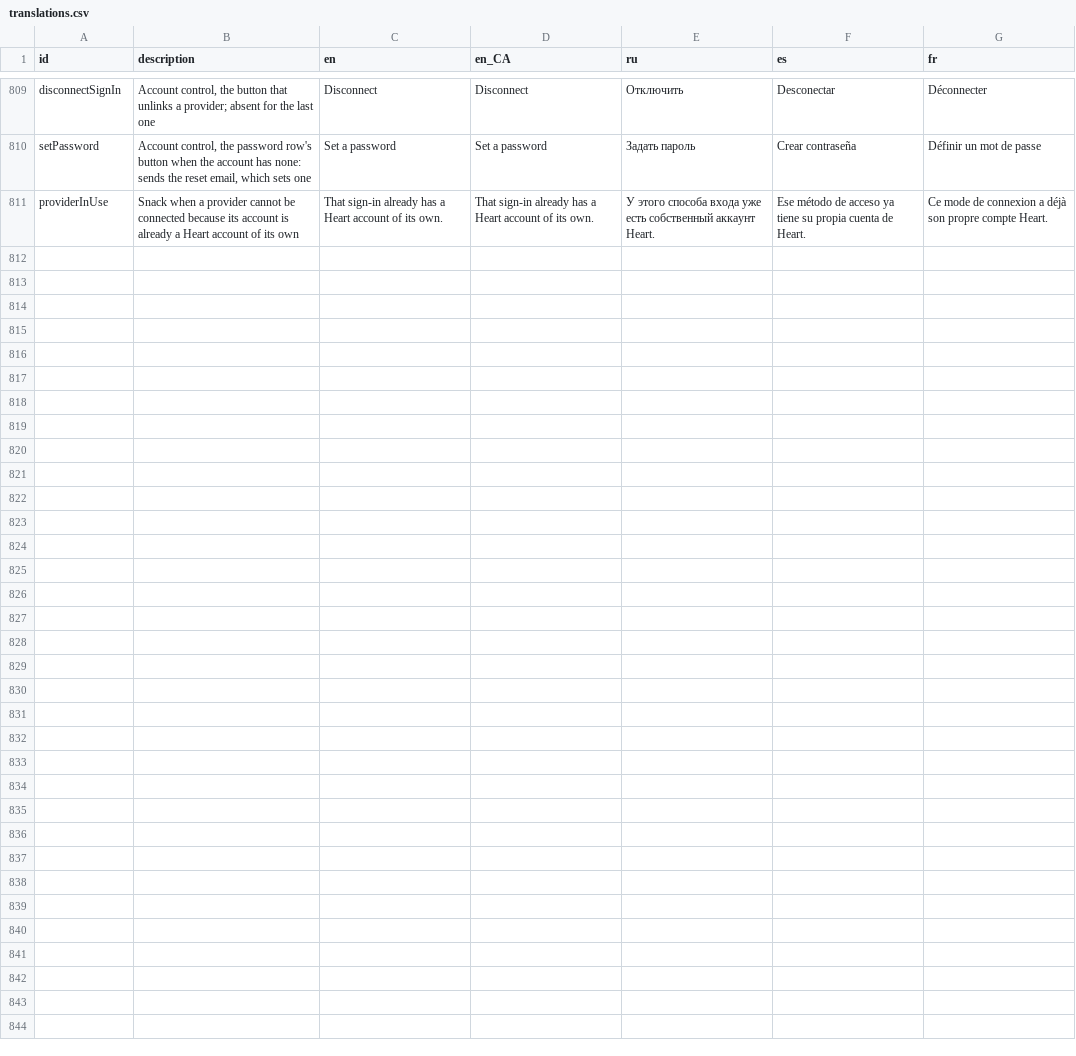
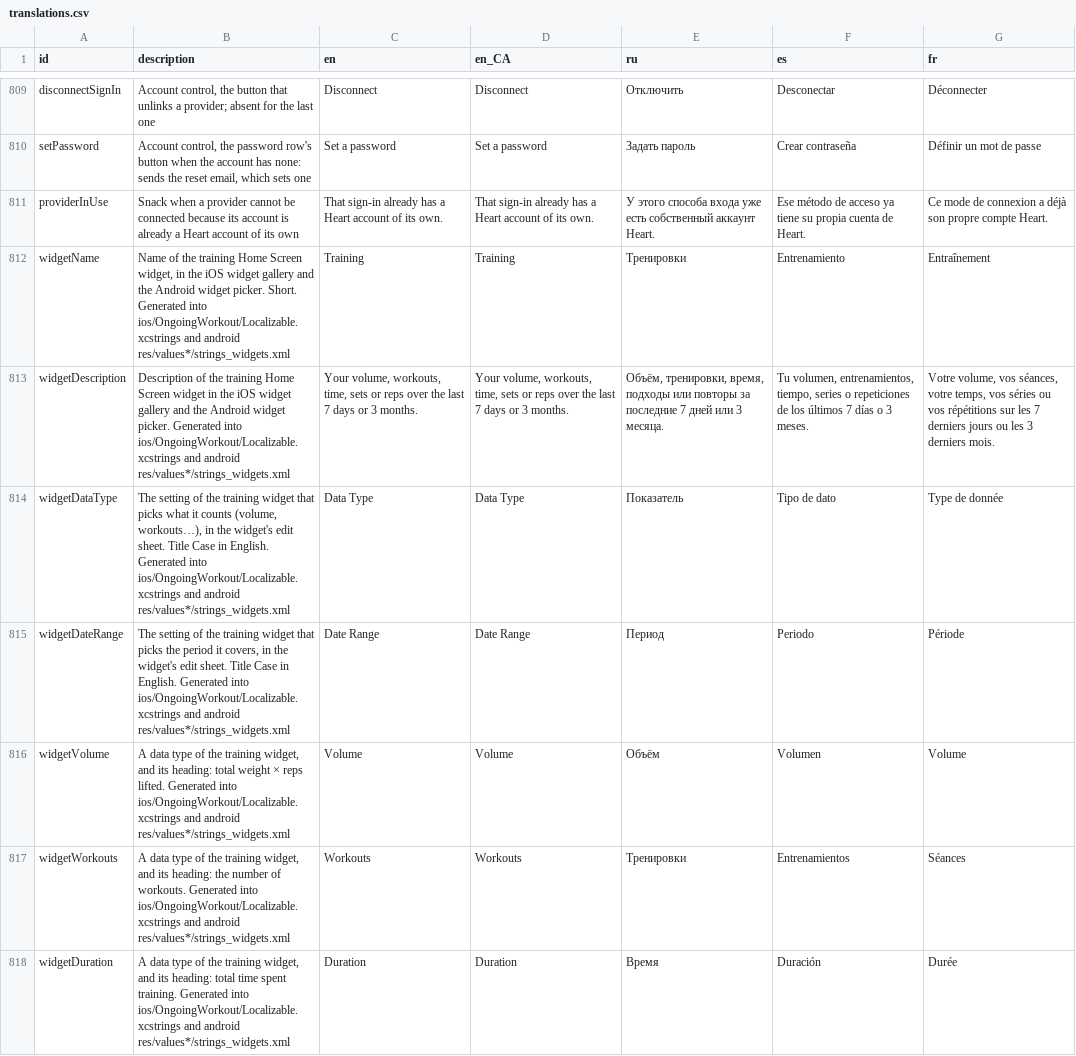
Before and after one commit to kit-g/heart-of-yours, a CSV file: shared/heart_language/scripts/translations.csv, drawn as a sheet; only a part is shown, gaps mark what is left out; the diff covers the shown part only; the diff names each change by its address in the sheet, - before the commit and + after, or states it on an @@ line.

```diff
--- a/shared/heart_language/scripts/translations.csv
+++ b/shared/heart_language/scripts/translations.csv
+row 812: widgetName | Name of the training Home Screen widget, in the iOS widget gallery and the Android widget picker. Short. Generated into ios/OngoingWorkout/Localizable.xcstrings and android res/values*/strings_widgets.xml | Training | Training | Тренировки | Entrenamiento | Entraînement
+row 813: widgetDescription | Description of the training Home Screen widget in the iOS widget gallery and the Android widget picker. Generated into ios/OngoingWorkout/Localizable.xcstrings and android res/values*/strings_widgets.xml | Your volume, workouts, time, sets or reps over the last 7 days or 3 months. | Your volume, workouts, time, sets or reps over the last 7 days or 3 months. | Объём, тренировки, время, подходы или повторы за последние 7 дней или 3 месяца. | Tu volumen, entrenamientos, tiempo, series o repeticiones de los últimos 7 días o 3 meses. | Votre volume, vos séances, votre temps, vos séries ou vos répétitions sur les 7 derniers jours ou les 3 derniers mois.
+row 814: widgetDataType | The setting of the training widget that picks what it counts (volume, workouts…), in the widget's edit sheet. Title Case in English. Generated into ios/OngoingWorkout/Localizable.xcstrings and android res/values*/strings_widgets.xml | Data Type | Data Type | Показатель | Tipo de dato | Type de donnée
+row 815: widgetDateRange | The setting of the training widget that picks the period it covers, in the widget's edit sheet. Title Case in English. Generated into ios/OngoingWorkout/Localizable.xcstrings and android res/values*/strings_widgets.xml | Date Range | Date Range | Период | Periodo | Période
+row 816: widgetVolume | A data type of the training widget, and its heading: total weight × reps lifted. Generated into ios/OngoingWorkout/Localizable.xcstrings and android res/values*/strings_widgets.xml | Volume | Volume | Объём | Volumen | Volume
+row 817: widgetWorkouts | A data type of the training widget, and its heading: the number of workouts. Generated into ios/OngoingWorkout/Localizable.xcstrings and android res/values*/strings_widgets.xml | Workouts | Workouts | Тренировки | Entrenamientos | Séances
+row 818: widgetDuration | A data type of the training widget, and its heading: total time spent training. Generated into ios/OngoingWorkout/Localizable.xcstrings and android res/values*/strings_widgets.xml | Duration | Duration | Время | Duración | Durée
```
Also changed, not shown: 7 added rows elsewhere in this file, 11 other files.
